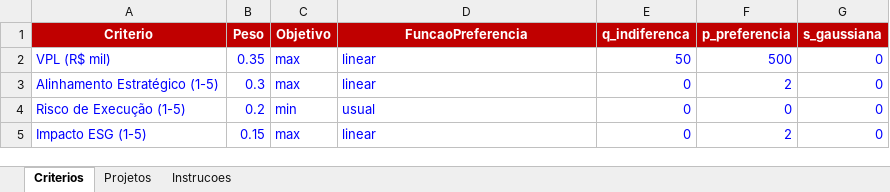
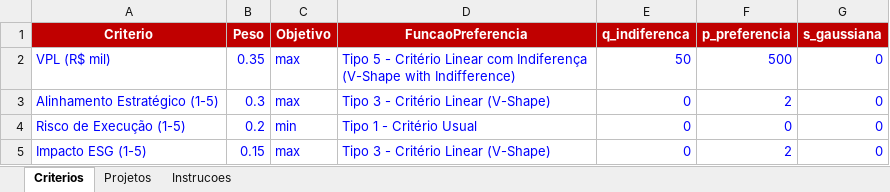
Before and after one commit to eliezermiranda/portfolio-mcda-promethee, an Excel workbook: modelo_dados_portfolio.xlsx, sheet Criterios, drawn as a sheet; values as stored, in another font and other column widths than the file's, no borders; the diff names each change by its address in the sheet, - before the commit and + after, or states it on an @@ line.

```diff
--- a/modelo_dados_portfolio.xlsx (sheet Criterios)
+++ b/modelo_dados_portfolio.xlsx (sheet Criterios)
-D2 (FuncaoPreferencia): linear
+D2 (FuncaoPreferencia): Tipo 5 - Critério Linear com Indiferença (V-Shape with Indifference)
-D3 (FuncaoPreferencia): linear
+D3 (FuncaoPreferencia): Tipo 3 - Critério Linear (V-Shape)
-D4 (FuncaoPreferencia): usual
+D4 (FuncaoPreferencia): Tipo 1 - Critério Usual
-D5 (FuncaoPreferencia): linear
+D5 (FuncaoPreferencia): Tipo 3 - Critério Linear (V-Shape)
```
Also changed, not shown: sheet Instrucoes, 1 other file.
